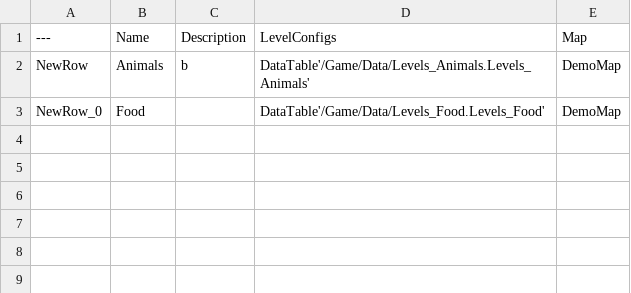
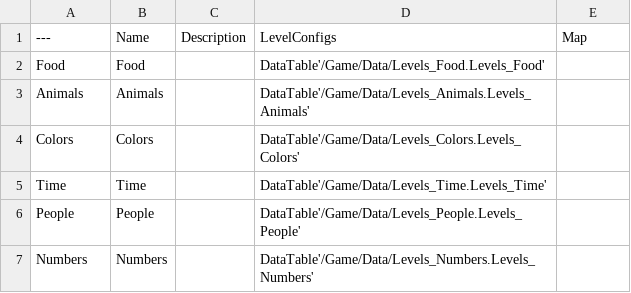
Before and after one commit to domstoppable/VTLearn, a CSV file: Source media/Data/0_LevelGroups.csv, drawn as a sheet.

```diff
--- a/Source media/Data/0_LevelGroups.csv
+++ b/Source media/Data/0_LevelGroups.csv
@@ -1,3 +1,7 @@
 ---,Name,Description,LevelConfigs,Map
-NewRow,"Animals","b","DataTable'/Game/Data/Levels_Animals.Levels_Animals'","DemoMap"
-NewRow_0,"Food","","DataTable'/Game/Data/Levels_Food.Levels_Food'","DemoMap"
+Food,Food,,DataTable'/Game/Data/Levels_Food.Levels_Food',
+Animals,Animals,,DataTable'/Game/Data/Levels_Animals.Levels_Animals',
+Colors,Colors,,DataTable'/Game/Data/Levels_Colors.Levels_Colors',
+Time,Time,,DataTable'/Game/Data/Levels_Time.Levels_Time',
+People,People,,DataTable'/Game/Data/Levels_People.Levels_People',
+Numbers,Numbers,,DataTable'/Game/Data/Levels_Numbers.Levels_Numbers',
```
Also changed, not shown: Source media/Data/Levels_Animals.csv, Source media/Data/Levels_Food.csv, 23 other files.
